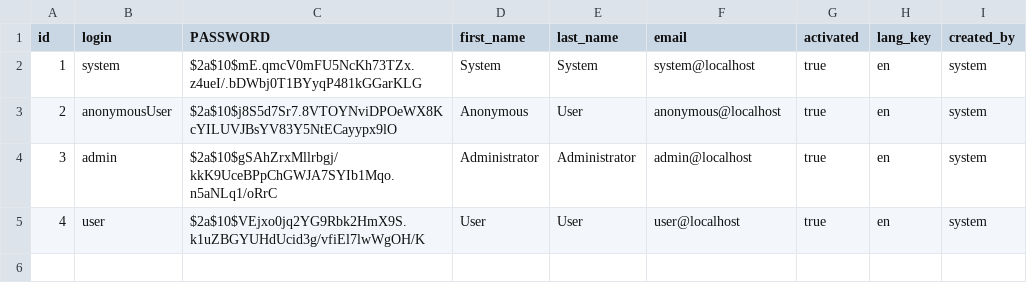
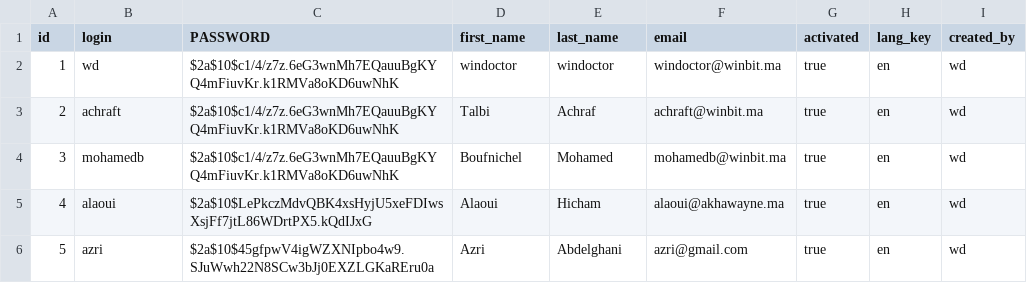
Before and after one commit to achraftalbi/windoctor, a CSV file: src/main/resources/config/liquibase/users.csv, drawn as a sheet.

```diff
--- a/src/main/resources/config/liquibase/users.csv
+++ b/src/main/resources/config/liquibase/users.csv
@@ -1,5 +1,6 @@
 id;login;PASSWORD;first_name;last_name;email;activated;lang_key;created_by
-1;system;$2a$10$mE.qmcV0mFU5NcKh73TZx.z4ueI/.bDWbj0T1BYyqP481kGGarKLG;System;System;system@localhost;true;en;system
-2;anonymousUser;$2a$10$j8S5d7Sr7.8VTOYNviDPOeWX8KcYILUVJBsYV83Y5NtECayypx9lO;Anonymous;User;anonymous@localhost;true;en;system
-3;admin;$2a$10$gSAhZrxMllrbgj/kkK9UceBPpChGWJA7SYIb1Mqo.n5aNLq1/oRrC;Administrator;Administrator;admin@localhost;true;en;system
-4;user;$2a$10$VEjxo0jq2YG9Rbk2HmX9S.k1uZBGYUHdUcid3g/vfiEl7lwWgOH/K;User;User;user@localhost;true;en;system
+1;wd;$2a$10$c1/4/z7z.6eG3wnMh7EQauuBgKYQ4mFiuvKr.k1RMVa8oKD6uwNhK;windoctor;windoctor;windoctor@winbit.ma;true;en;wd
+2;achraft;$2a$10$c1/4/z7z.6eG3wnMh7EQauuBgKYQ4mFiuvKr.k1RMVa8oKD6uwNhK;Talbi;Achraf;achraft@winbit.ma;true;en;wd
+3;mohamedb;$2a$10$c1/4/z7z.6eG3wnMh7EQauuBgKYQ4mFiuvKr.k1RMVa8oKD6uwNhK;Boufnichel;Mohamed;mohamedb@winbit.ma;true;en;wd
+4;alaoui;$2a$10$LePkczMdvQBK4xsHyjU5xeFDIwsXsjFf7jtL86WDrtPX5.kQdIJxG;Alaoui;Hicham;alaoui@akhawayne.ma;true;en;wd
+5;azri;$2a$10$45gfpwV4igWZXNIpbo4w9.SJuWwh22N8SCw3bJj0EXZLGKaREru0a;Azri;Abdelghani;azri@gmail.com;true;en;wd
```
Also changed, not shown: 20 other files.
